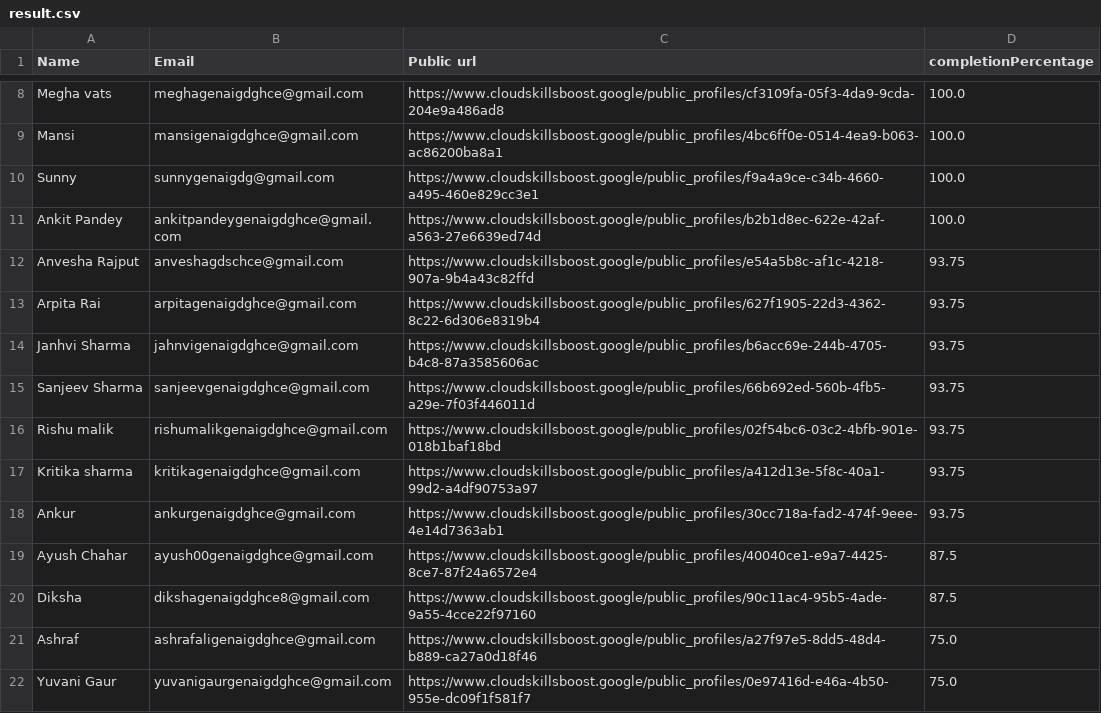
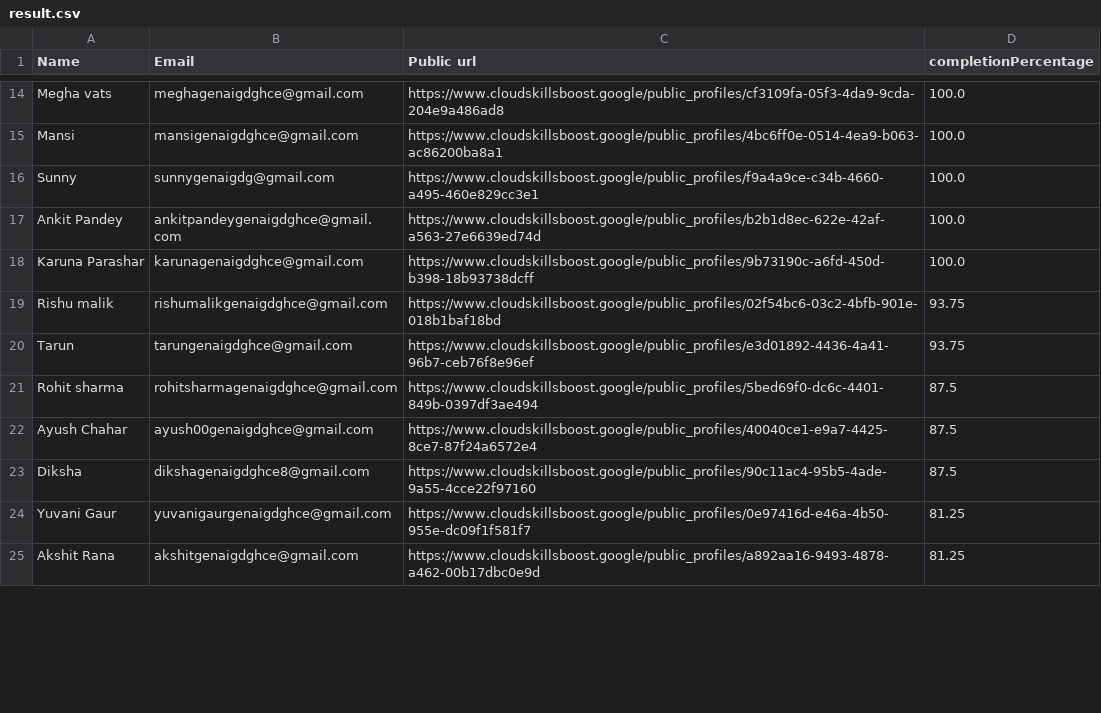
Before and after one commit to deepanshu-prajapati01/googleArcadePointsCalculator, a CSV file: result.csv, drawn as a sheet; only a part is shown, gaps mark what is left out; the diff covers the shown part only.

Commit message:
new genAI, new code

```diff
--- a/result.csv
+++ b/result.csv
@@ -11,12 +17,9 @@ Sunny,sunnygenaigdg@gmail.com,https://www.cloudskillsboost.google/public_profile
 Ankit Pandey,ankitpandeygenaigdghce@gmail.com,https://www.cloudskillsboost.google/public_profiles/b2b1d8ec-622e-42af-a563-27e6639ed74d,100.0
-Anvesha Rajput,anveshagdschce@gmail.com,https://www.cloudskillsboost.google/public_profiles/e54a5b8c-af1c-4218-907a-9b4a43c82ffd,93.75
-Arpita Rai,arpitagenaigdghce@gmail.com,https://www.cloudskillsboost.google/public_profiles/627f1905-22d3-4362-8c22-6d306e8319b4,93.75
-Janhvi Sharma,jahnvigenaigdghce@gmail.com,https://www.cloudskillsboost.google/public_profiles/b6acc69e-244b-4705-b4c8-87a3585606ac,93.75
-Sanjeev Sharma,sanjeevgenaigdghce@gmail.com,https://www.cloudskillsboost.google/public_profiles/66b692ed-560b-4fb5-a29e-7f03f446011d,93.75
+Karuna Parashar,karunagenaigdghce@gmail.com,https://www.cloudskillsboost.google/public_profiles/9b73190c-a6fd-450d-b398-18b93738dcff,100.0
 Rishu malik,rishumalikgenaigdghce@gmail.com,https://www.cloudskillsboost.google/public_profiles/02f54bc6-03c2-4bfb-901e-018b1baf18bd,93.75
-Kritika sharma,kritikagenaigdghce@gmail.com,https://www.cloudskillsboost.google/public_profiles/a412d13e-5f8c-40a1-99d2-a4df90753a97,93.75
-Ankur,ankurgenaigdghce@gmail.com,https://www.cloudskillsboost.google/public_profiles/30cc718a-fad2-474f-9eee-4e14d7363ab1,93.75
+Tarun,tarungenaigdghce@gmail.com,https://www.cloudskillsboost.google/public_profiles/e3d01892-4436-4a41-96b7-ceb76f8e96ef,93.75
+Rohit sharma,rohitsharmagenaigdghce@gmail.com,https://www.cloudskillsboost.google/public_profiles/5bed69f0-dc6c-4401-849b-0397df3ae494,87.5
 Ayush Chahar,ayush00genaigdghce@gmail.com,https://www.cloudskillsboost.google/public_profiles/40040ce1-e9a7-4425-8ce7-87f24a6572e4,87.5
 Diksha,dikshagenaigdghce8@gmail.com,https://www.cloudskillsboost.google/public_profiles/90c11ac4-95b5-4ade-9a55-4cce22f97160,87.5
-Ashraf,ashrafaligenaigdghce@gmail.com,https://www.cloudskillsboost.google/public_profiles/a27f97e5-8dd5-48d4-b889-ca27a0d18f46,75.0
-Yuvani Gaur,yuvanigaurgenaigdghce@gmail.com,https://www.cloudskillsboost.google/public_profiles/0e97416d-e46a-4b50-955e-dc09f1f581f7,75.0
+Yuvani Gaur,yuvanigaurgenaigdghce@gmail.com,https://www.cloudskillsboost.google/public_profiles/0e97416d-e46a-4b50-955e-dc09f1f581f7,81.25
+Akshit Rana,akshitgenaigdghce@gmail.com,https://www.cloudskillsboost.google/public_profiles/a892aa16-9493-4878-a462-00b17dbc0e9d,81.25
```
Also changed, not shown: 12 added rows, 8 removed rows, 3 moved rows and 4 edited cells elsewhere in this file.
